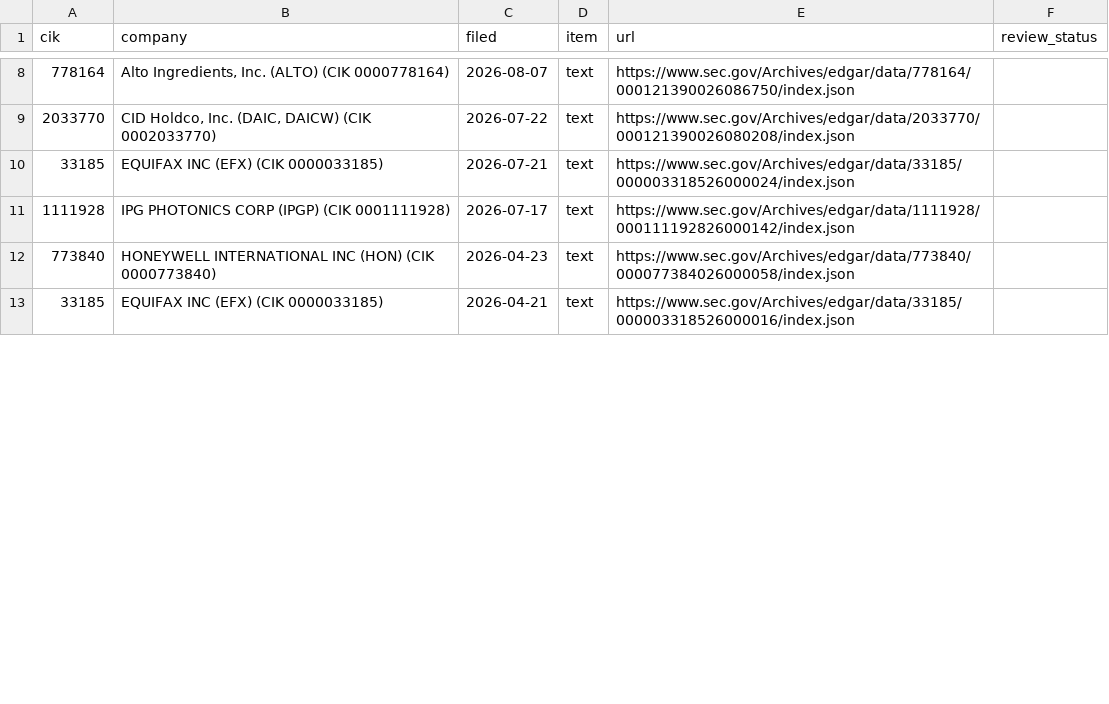
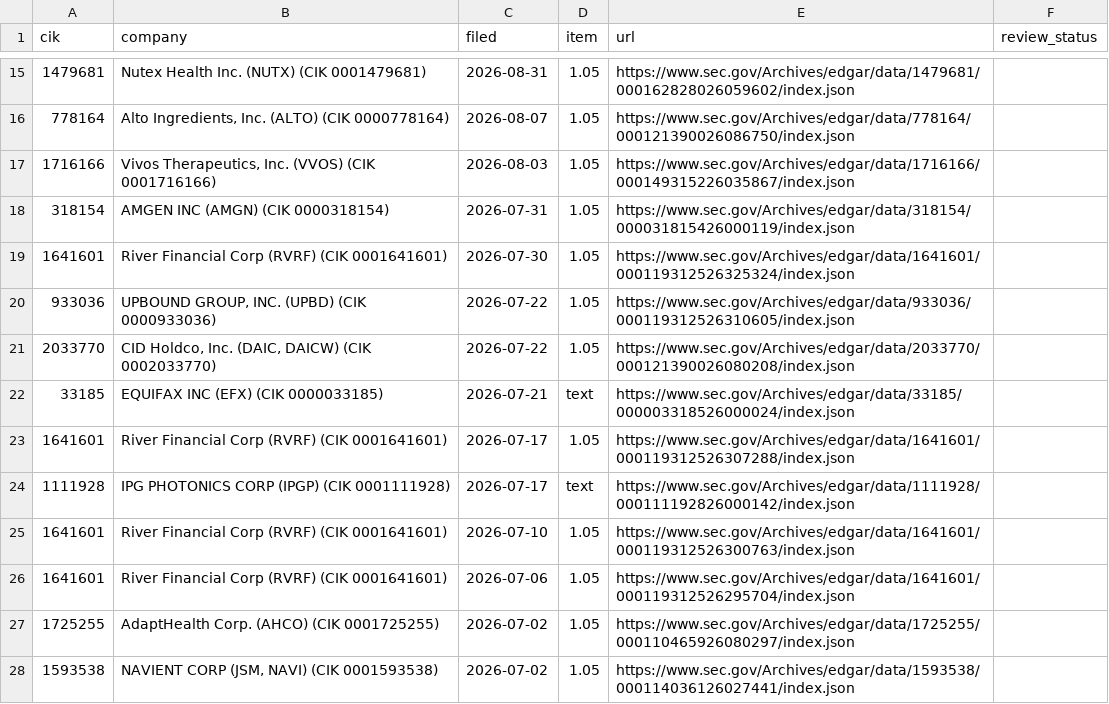
Before and after one commit to stuartokin/cyber-attack-earth, a CSV file: manual_sources/sec_review.csv, drawn as a sheet; only a part is shown, gaps mark what is left out; the shorter side is filled out with more unchanged rows; the diff covers the shown part only.

```diff
--- a/manual_sources/sec_review.csv
+++ b/manual_sources/sec_review.csv
@@ -8,4 +15,14 @@ cik,company,filed,item,url,review_status
-778164,"Alto Ingredients, Inc.  (ALTO)  (CIK 0000778164)",2026-08-07,text,https://www.sec.gov/Archives/edgar/data/778164/000121390026086750/index.json,
-2033770,"CID Holdco, Inc.  (DAIC, DAICW)  (CIK 0002033770)",2026-07-22,text,https://www.sec.gov/Archives/edgar/data/2033770/000121390026080208/index.json,
+1479681,Nutex Health Inc.  (NUTX)  (CIK 0001479681),2026-08-31,1.05,https://www.sec.gov/Archives/edgar/data/1479681/000162828026059602/index.json,
+778164,"Alto Ingredients, Inc.  (ALTO)  (CIK 0000778164)",2026-08-07,1.05,https://www.sec.gov/Archives/edgar/data/778164/000121390026086750/index.json,
+1716166,"Vivos Therapeutics, Inc.  (VVOS)  (CIK 0001716166)",2026-08-03,1.05,https://www.sec.gov/Archives/edgar/data/1716166/000149315226035867/index.json,
+318154,AMGEN INC  (AMGN)  (CIK 0000318154),2026-07-31,1.05,https://www.sec.gov/Archives/edgar/data/318154/000031815426000119/index.json,
+1641601,River Financial Corp  (RVRF)  (CIK 0001641601),2026-07-30,1.05,https://www.sec.gov/Archives/edgar/data/1641601/000119312526325324/index.json,
+933036,"UPBOUND GROUP, INC.  (UPBD)  (CIK 0000933036)",2026-07-22,1.05,https://www.sec.gov/Archives/edgar/data/933036/000119312526310605/index.json,
+2033770,"CID Holdco, Inc.  (DAIC, DAICW)  (CIK 0002033770)",2026-07-22,1.05,https://www.sec.gov/Archives/edgar/data/2033770/000121390026080208/index.json,
 33185,EQUIFAX INC  (EFX)  (CIK 0000033185),2026-07-21,text,https://www.sec.gov/Archives/edgar/data/33185/000003318526000024/index.json,
+1641601,River Financial Corp  (RVRF)  (CIK 0001641601),2026-07-17,1.05,https://www.sec.gov/Archives/edgar/data/1641601/000119312526307288/index.json,
 1111928,IPG PHOTONICS CORP  (IPGP)  (CIK 0001111928),2026-07-17,text,https://www.sec.gov/Archives/edgar/data/1111928/000111192826000142/index.json,
+1641601,River Financial Corp  (RVRF)  (CIK 0001641601),2026-07-10,1.05,https://www.sec.gov/Archives/edgar/data/1641601/000119312526300763/index.json,
+1641601,River Financial Corp  (RVRF)  (CIK 0001641601),2026-07-06,1.05,https://www.sec.gov/Archives/edgar/data/1641601/000119312526295704/index.json,
+1725255,AdaptHealth Corp.  (AHCO)  (CIK 0001725255),2026-07-02,1.05,https://www.sec.gov/Archives/edgar/data/1725255/000110465926080297/index.json,
+1593538,"NAVIENT CORP  (JSM, NAVI)  (CIK 0001593538)",2026-07-02,1.05,https://www.sec.gov/Archives/edgar/data/1593538/000114036126027441/index.json,
```
Also changed, not shown: 23 added rows and 3 edited cells elsewhere in this file, 6 other files.
